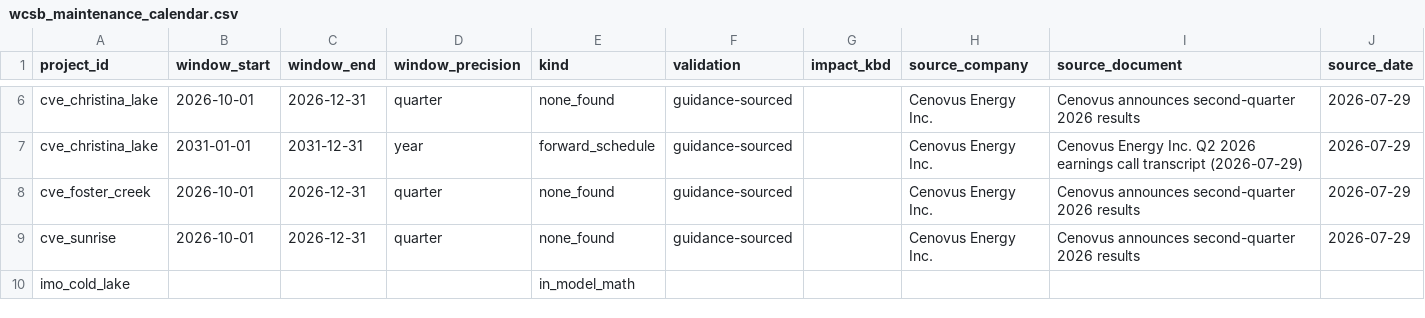
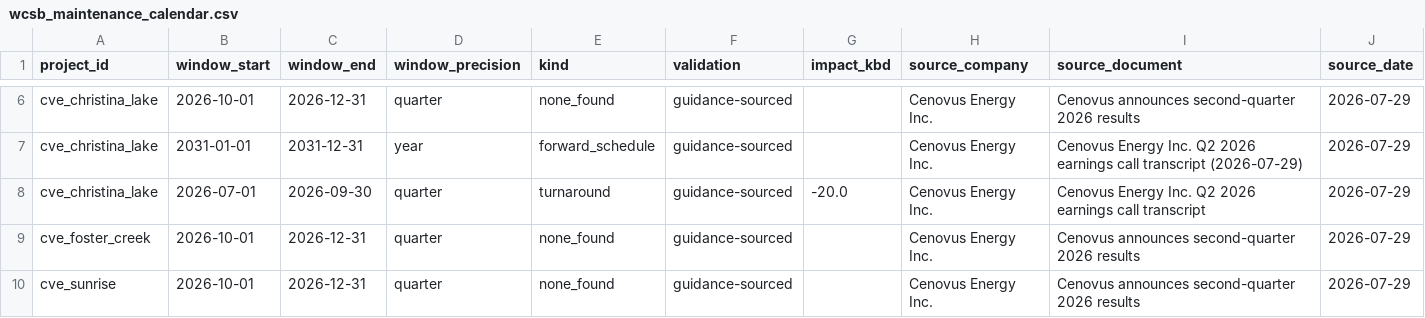
Before and after one commit to heavyreading/heavyreading-staging, a CSV file: data/wcsb_maintenance_calendar.csv, drawn as a sheet; only a part is shown, gaps mark what is left out; the shorter side is filled out with more unchanged rows; rows hold the shown columns only; the diff names each change by its address in the sheet, - before the commit and + after, or states it on an @@ line.

```diff
--- a/data/wcsb_maintenance_calendar.csv
+++ b/data/wcsb_maintenance_calendar.csv
+row 8: cve_christina_lake | 2026-07-01 | 2026-09-30 | quarter | turnaround | guidance-sourced | -20.0 | Cenovus Energy Inc. | Cenovus Energy Inc. Q2 2026 earnings call transcript | 2026-07-29
```
Also changed, not shown: 7 other files.
